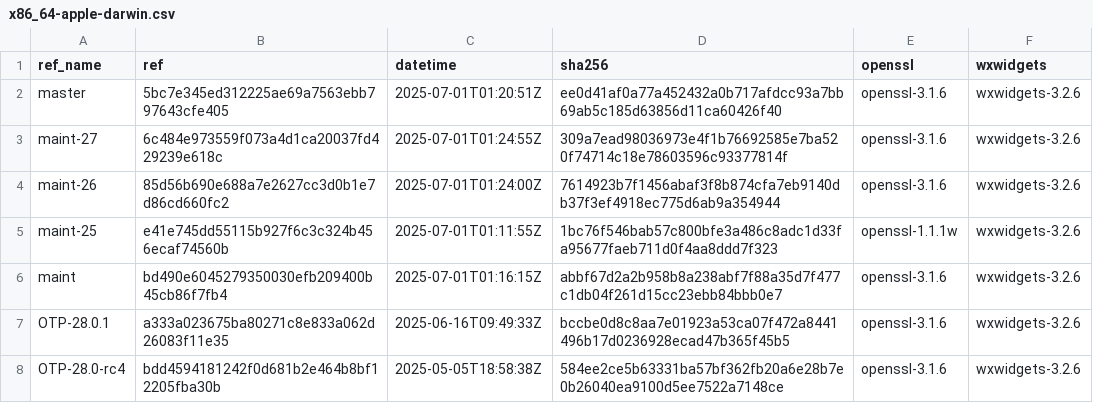
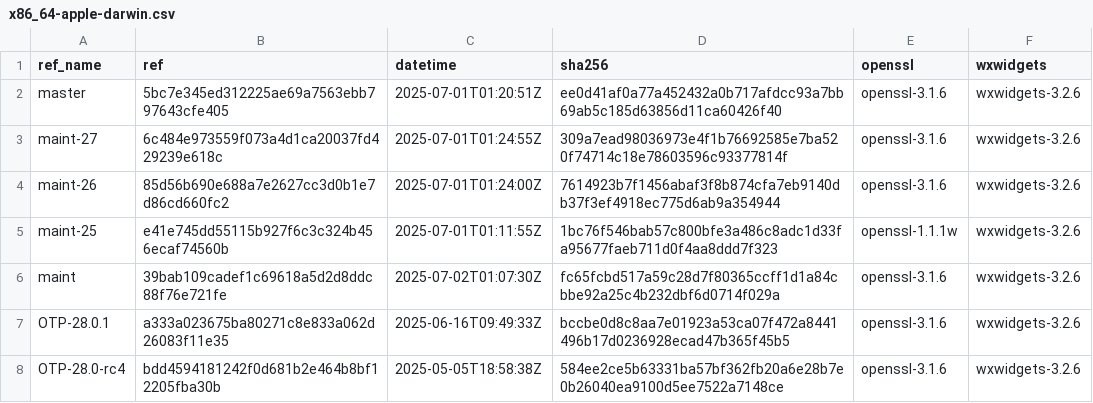
Before and after one commit to paulo-ferraz-oliveira/otp_builds, a CSV file: builds/x86_64-apple-darwin.csv, drawn as a sheet; only a part is shown.

```diff
--- a/builds/x86_64-apple-darwin.csv
+++ b/builds/x86_64-apple-darwin.csv
@@ -5,3 +5,3 @@ maint-26,85d56b690e688a7e2627cc3d0b1e7d86cd660fc2,2025-07-01T01:24:00Z,7614923b7
 maint-25,e41e745dd55115b927f6c3c324b456ecaf74560b,2025-07-01T01:11:55Z,1bc76f546bab57c800bfe3a486c8adc1d33fa95677faeb711d0f4aa8ddd7f323,openssl-1.1.1w,wxwidgets-3.2.6
-maint,bd490e6045279350030efb209400b45cb86f7fb4,2025-07-01T01:16:15Z,abbf67d2a2b958b8a238abf7f88a35d7f477c1db04f261d15cc23ebb84bbb0e7,openssl-3.1.6,wxwidgets-3.2.6
+maint,39bab109cadef1c69618a5d2d8ddc88f76e721fe,2025-07-02T01:07:30Z,fc65fcbd517a59c28d7f80365ccff1d1a84cbbe92a25c4b232dbf6d0714f029a,openssl-3.1.6,wxwidgets-3.2.6
 OTP-28.0.1,a333a023675ba80271c8e833a062d26083f11e35,2025-06-16T09:49:33Z,bccbe0d8c8aa7e01923a53ca07f472a8441496b17d0236928ecad47b365f45b5,openssl-3.1.6,wxwidgets-3.2.6
```
